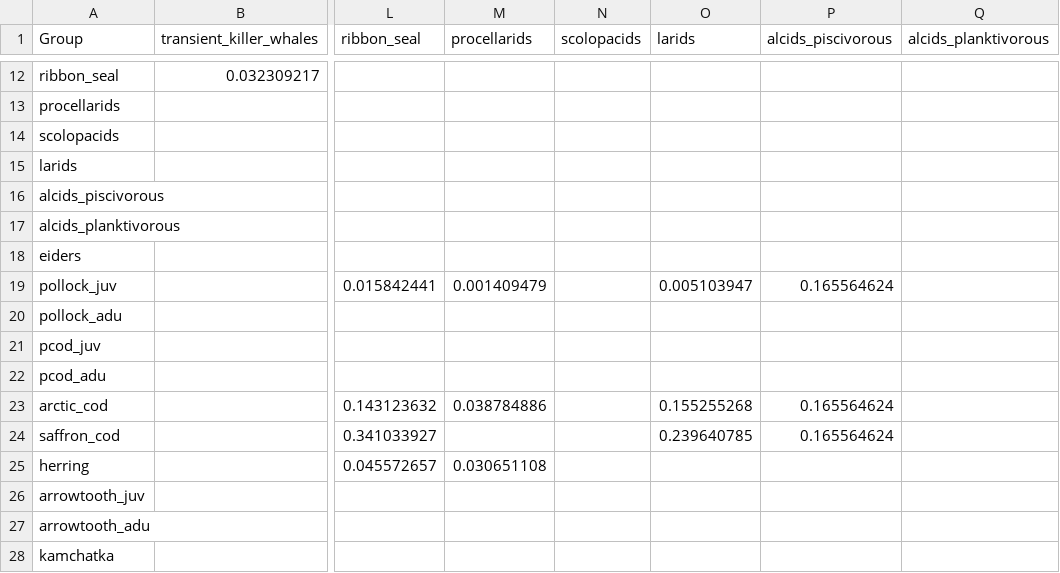
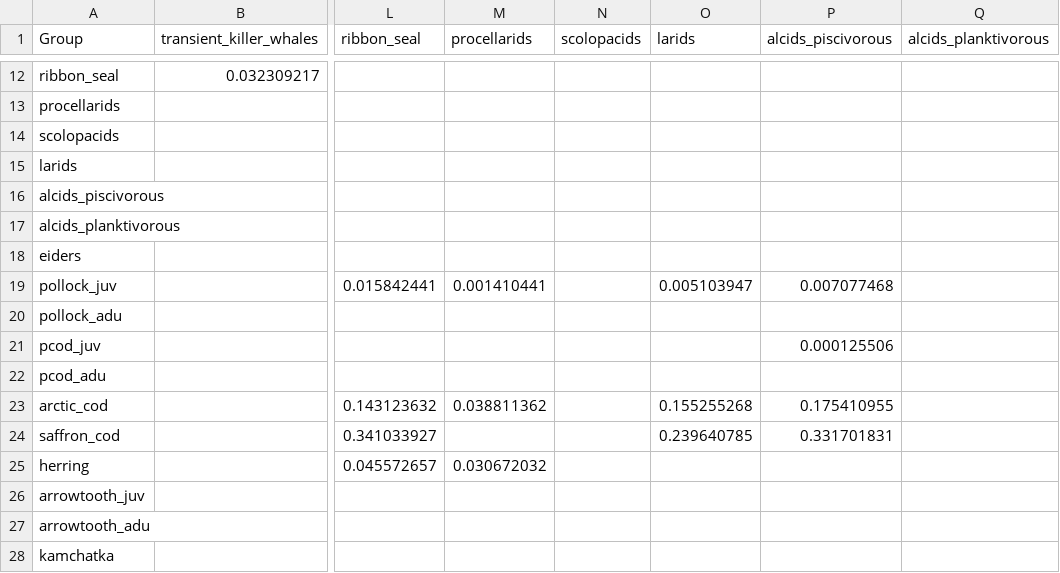
Before and after one commit to aw2113/aclim_nbs_rpath, a CSV file: model/nbs_2010_diet.csv, drawn as a sheet; only a part is shown, gaps mark what is left out; the diff covers the shown part only; the diff names each change by its address in the sheet, - before the commit and + after, or states it on an @@ line.

Commit message:
Updated alcid piscivorous diet composition.

```diff
--- a/model/nbs_2010_diet.csv
+++ b/model/nbs_2010_diet.csv
-M19 (procellarids): 0.001409479
+M19 (procellarids): 0.001410441
-P19 (alcids_piscivorous): 0.165564624
+P19 (alcids_piscivorous): 0.007077468
-P21 (alcids_piscivorous): (empty)
+P21 (alcids_piscivorous): 0.000125506
-M23 (procellarids): 0.038784886
+M23 (procellarids): 0.038811362
-P23 (alcids_piscivorous): 0.165564624
+P23 (alcids_piscivorous): 0.175410955
-P24 (alcids_piscivorous): 0.165564624
+P24 (alcids_piscivorous): 0.331701831
-M25 (procellarids): 0.030651108
+M25 (procellarids): 0.030672032
```
Also changed, not shown: 34 edited cells elsewhere in this file.
